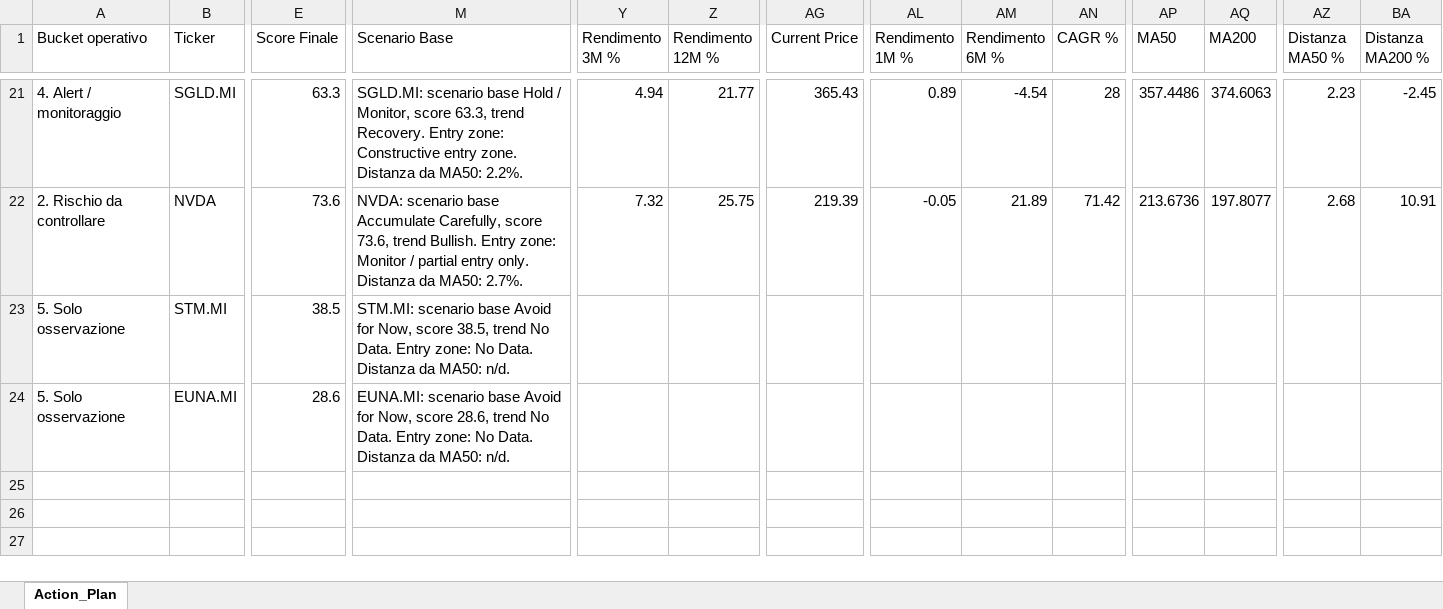
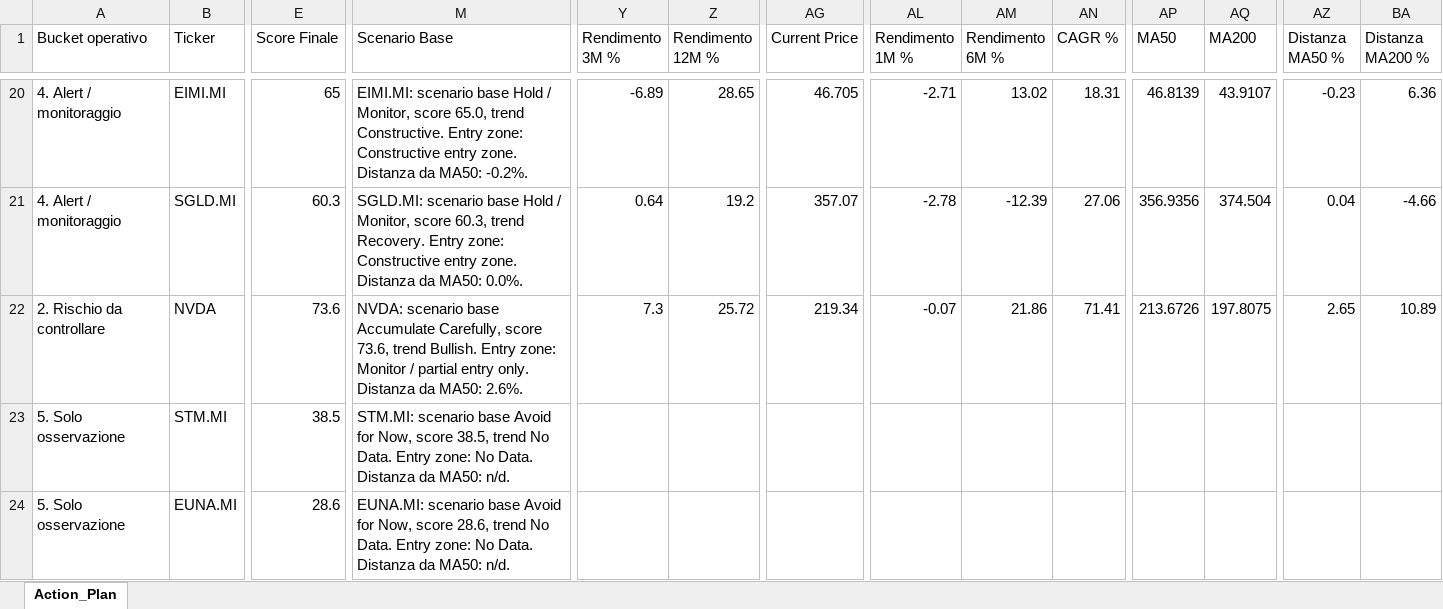
Before and after one commit to mirkomazzacuva/etf-intelligence-agent, an Excel workbook: AlphaForge_Action_Plan.xlsx, sheet Action_Plan, drawn as a sheet; only a part is shown, gaps mark what is left out; values as stored, in another font and other column widths than the file's, no borders; rows hold the shown columns only; the diff covers the shown part only; the diff names each change by its address in the sheet, - before the commit and + after, or states it on an @@ line.

```diff
--- a/AlphaForge_Action_Plan.xlsx (sheet Action_Plan)
+++ b/AlphaForge_Action_Plan.xlsx (sheet Action_Plan)
+row 20: 4. Alert / monitoraggio | EIMI.MI | 65 | EIMI.MI: scenario base Hold / Monitor, score 65.0, trend Constructive. Entry zone: Constructive entry zone. Distanza da MA50: -0.2%. | -6.89 | 28.65 | 46.705 | -2.71 | 13.02 | 18.31 | 46.8139 | 43.9107 | -0.23 | 6.36
-E21 (Score Finale): 63.3
+E21 (Score Finale): 60.3
-M21 (Scenario Base): …Monitor, score 63.3, trend Recovery. Entry zone: Constructive entry zone. Distanza da MA50: 2.2%.
+M21 (Scenario Base): …Monitor, score 60.3, trend Recovery. Entry zone: Constructive entry zone. Distanza da MA50: 0.0%.
-Y21 (Rendimento 3M %): 4.94
+Y21 (Rendimento 3M %): 0.64
-Z21 (Rendimento 12M %): 21.77
+Z21 (Rendimento 12M %): 19.2
-AG21 (Current Price): 365.43
+AG21 (Current Price): 357.07
-AL21 (Rendimento 1M %): 0.89
+AL21 (Rendimento 1M %): -2.78
-AM21 (Rendimento 6M %): -4.54
+AM21 (Rendimento 6M %): -12.39
-AN21 (CAGR %): 28
+AN21 (CAGR %): 27.06
-AP21 (MA50): 357.4486
+AP21 (MA50): 356.9356
-AQ21 (MA200): 374.6063
+AQ21 (MA200): 374.504
-AZ21 (Distanza MA50 %): 2.23
+AZ21 (Distanza MA50 %): 0.04
-BA21 (Distanza MA200 %): -2.45
+BA21 (Distanza MA200 %): -4.66
-M22 (Scenario Base): …da MA50: 2.7%.
+M22 (Scenario Base): …da MA50: 2.6%.
-Y22 (Rendimento 3M %): 7.32
+Y22 (Rendimento 3M %): 7.3
-Z22 (Rendimento 12M %): 25.75
+Z22 (Rendimento 12M %): 25.72
-AG22 (Current Price): 219.39
+AG22 (Current Price): 219.34
-AL22 (Rendimento 1M %): -0.05
+AL22 (Rendimento 1M %): -0.07
-AM22 (Rendimento 6M %): 21.89
+AM22 (Rendimento 6M %): 21.86
-AN22 (CAGR %): 71.42
+AN22 (CAGR %): 71.41
-AP22 (MA50): 213.6736
+AP22 (MA50): 213.6726
-AQ22 (MA200): 197.8077
+AQ22 (MA200): 197.8075
-AZ22 (Distanza MA50 %): 2.68
+AZ22 (Distanza MA50 %): 2.65
-BA22 (Distanza MA200 %): 10.91
+BA22 (Distanza MA200 %): 10.89
```
Also changed, not shown: 4 added rows, 5 removed rows and 317 edited cells elsewhere in this sheet, AlphaForge_Fund_Price_History.xlsx, AlphaForge_Insights.xlsx, 27 other files.
